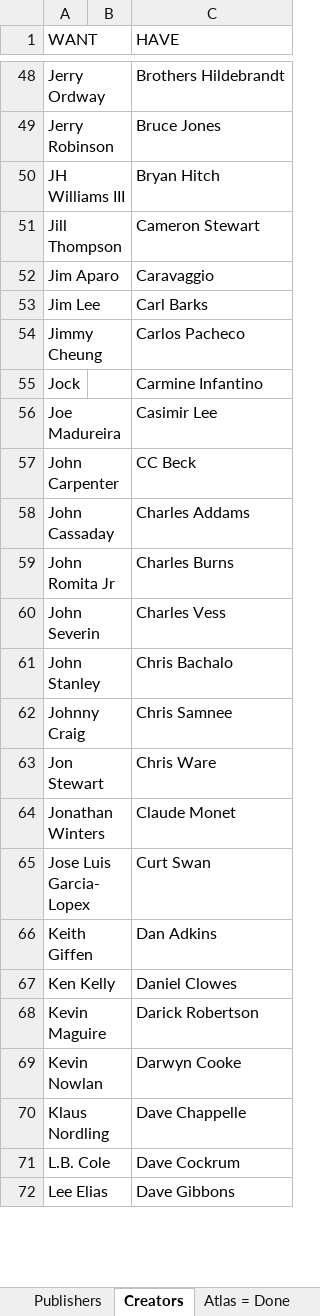
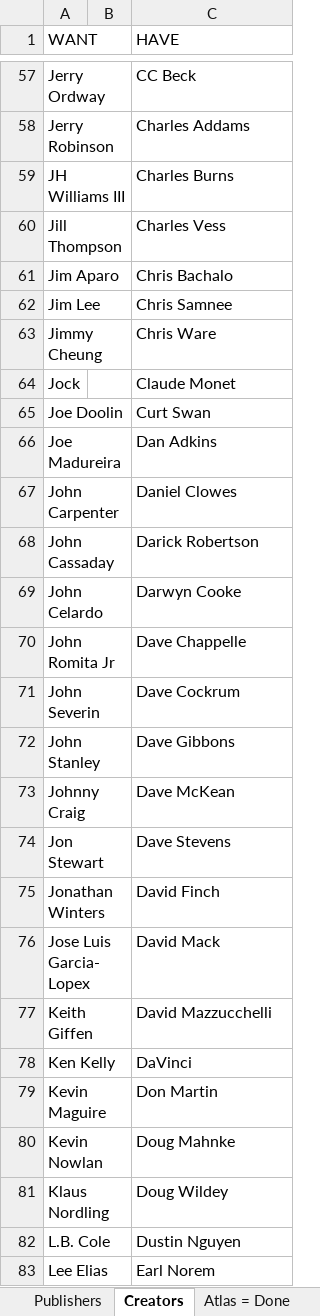
Before and after one commit to blzimg/blzimg.github.io, an Excel workbook: Creators.xlsx, sheet Creators, drawn as a sheet; only a part is shown, gaps mark what is left out; values as stored, in another font and other column widths than the file's, no borders; table styles not drawn; addresses are those after the commit; the diff covers the shown part only; the diff names each change by its address in the sheet, - before the commit and + after, or states it on an @@ line.

```diff
--- a/Creators.xlsx (sheet Creators)
+++ b/Creators.xlsx (sheet Creators)
-C57 (HAVE): Brothers Hildebrandt
+C57 (HAVE): CC Beck
-C58 (HAVE): Bruce Jones
+C58 (HAVE): Charles Addams
-C59 (HAVE): Bryan Hitch
+C59 (HAVE): Charles Burns
-C60 (HAVE): Cameron Stewart
+C60 (HAVE): Charles Vess
-C61 (HAVE): Caravaggio
+C61 (HAVE): Chris Bachalo
-C62 (HAVE): Carl Barks
+C62 (HAVE): Chris Samnee
-C63 (HAVE): Carlos Pacheco
+C63 (HAVE): Chris Ware
-C64 (HAVE): Carmine Infantino
+C64 (HAVE): Claude Monet
+row 65: Joe Doolin |  | Curt Swan
-C66 (HAVE): Casimir Lee
+C66 (HAVE): Dan Adkins
-C67 (HAVE): CC Beck
+C67 (HAVE): Daniel Clowes
-C68 (HAVE): Charles Addams
+C68 (HAVE): Darick Robertson
+row 69: John Celardo |  | Darwyn Cooke
-C70 (HAVE): Charles Burns
+C70 (HAVE): Dave Chappelle
-C71 (HAVE): Charles Vess
+C71 (HAVE): Dave Cockrum
-C72 (HAVE): Chris Bachalo
+C72 (HAVE): Dave Gibbons
-C73 (HAVE): Chris Samnee
+C73 (HAVE): Dave McKean
-C74 (HAVE): Chris Ware
+C74 (HAVE): Dave Stevens
-C75 (HAVE): Claude Monet
+C75 (HAVE): David Finch
-C76 (HAVE): Curt Swan
+C76 (HAVE): David Mack
-C77 (HAVE): Dan Adkins
+C77 (HAVE): David Mazzucchelli
-C78 (HAVE): Daniel Clowes
+C78 (HAVE): DaVinci
-C79 (HAVE): Darick Robertson
+C79 (HAVE): Don Martin
-C80 (HAVE): Darwyn Cooke
+C80 (HAVE): Doug Mahnke
-C81 (HAVE): Dave Chappelle
+C81 (HAVE): Doug Wildey
-C82 (HAVE): Dave Cockrum
+C82 (HAVE): Dustin Nguyen
-C83 (HAVE): Dave Gibbons
+C83 (HAVE): Earl Norem
```
Also changed, not shown: 19 added rows, 21 removed rows and 132 edited cells elsewhere in this sheet, 37 other files.
